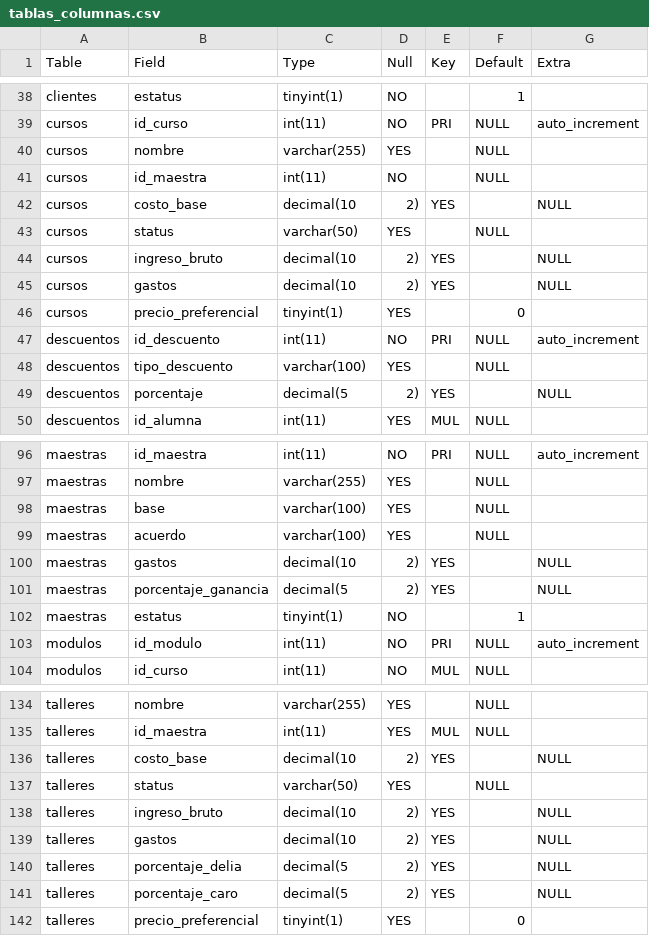
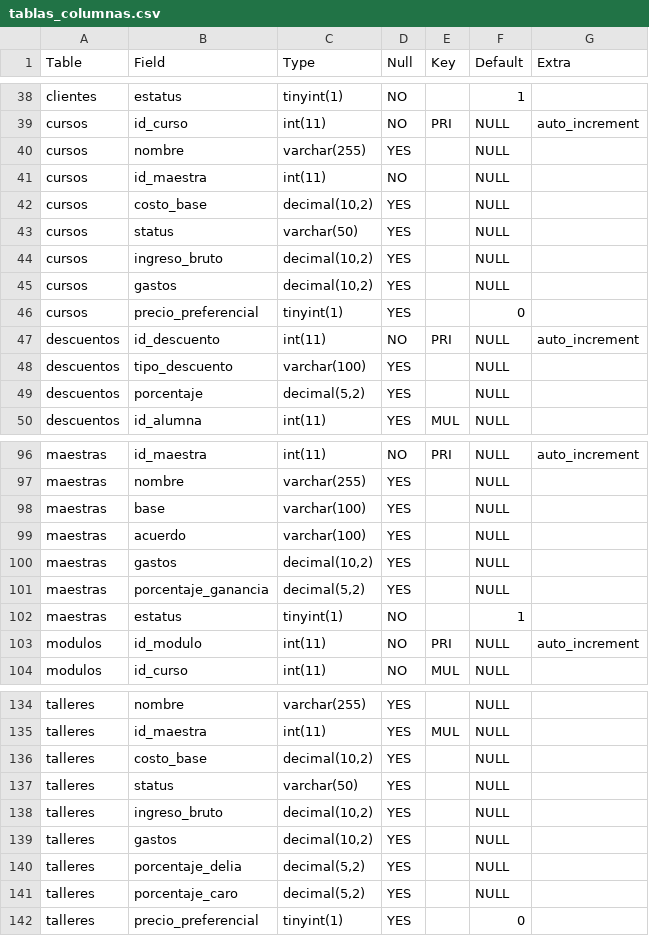
Before and after one commit to CesarHdz22/DoSpa, a CSV file: bd/tablas_columnas.csv, drawn as a sheet; only a part is shown, gaps mark what is left out; the diff covers the shown part only.

Commit message:
Tablas BD

```diff
--- a/bd/tablas_columnas.csv
+++ b/bd/tablas_columnas.csv
@@ -41,6 +41,6 @@ cursos,nombre,varchar(255),YES,,NULL,
 cursos,id_maestra,int(11),NO,,NULL,
-cursos,costo_base,decimal(10,2),YES,,NULL,
+cursos,costo_base,"decimal(10,2)",YES,,NULL,
 cursos,status,varchar(50),YES,,NULL,
-cursos,ingreso_bruto,decimal(10,2),YES,,NULL,
-cursos,gastos,decimal(10,2),YES,,NULL,
+cursos,ingreso_bruto,"decimal(10,2)",YES,,NULL,
+cursos,gastos,"decimal(10,2)",YES,,NULL,
 cursos,precio_preferencial,tinyint(1),YES,,0,
@@ -48,3 +48,3 @@ descuentos,id_descuento,int(11),NO,PRI,NULL,auto_increment
 descuentos,tipo_descuento,varchar(100),YES,,NULL,
-descuentos,porcentaje,decimal(5,2),YES,,NULL,
+descuentos,porcentaje,"decimal(5,2)",YES,,NULL,
 descuentos,id_alumna,int(11),YES,MUL,NULL,
@@ -99,4 +99,4 @@ maestras,base,varchar(100),YES,,NULL,
 maestras,acuerdo,varchar(100),YES,,NULL,
-maestras,gastos,decimal(10,2),YES,,NULL,
-maestras,porcentaje_ganancia,decimal(5,2),YES,,NULL,
+maestras,gastos,"decimal(10,2)",YES,,NULL,
+maestras,porcentaje_ganancia,"decimal(5,2)",YES,,NULL,
 maestras,estatus,tinyint(1),NO,,1,
@@ -135,8 +135,8 @@ talleres,nombre,varchar(255),YES,,NULL,
 talleres,id_maestra,int(11),YES,MUL,NULL,
-talleres,costo_base,decimal(10,2),YES,,NULL,
+talleres,costo_base,"decimal(10,2)",YES,,NULL,
 talleres,status,varchar(50),YES,,NULL,
-talleres,ingreso_bruto,decimal(10,2),YES,,NULL,
-talleres,gastos,decimal(10,2),YES,,NULL,
-talleres,porcentaje_delia,decimal(5,2),YES,,NULL,
-talleres,porcentaje_caro,decimal(5,2),YES,,NULL,
+talleres,ingreso_bruto,"decimal(10,2)",YES,,NULL,
+talleres,gastos,"decimal(10,2)",YES,,NULL,
+talleres,porcentaje_delia,"decimal(5,2)",YES,,NULL,
+talleres,porcentaje_caro,"decimal(5,2)",YES,,NULL,
 talleres,precio_preferencial,tinyint(1),YES,,0,
```
Also changed, not shown: 40 edited cells elsewhere in this file.
